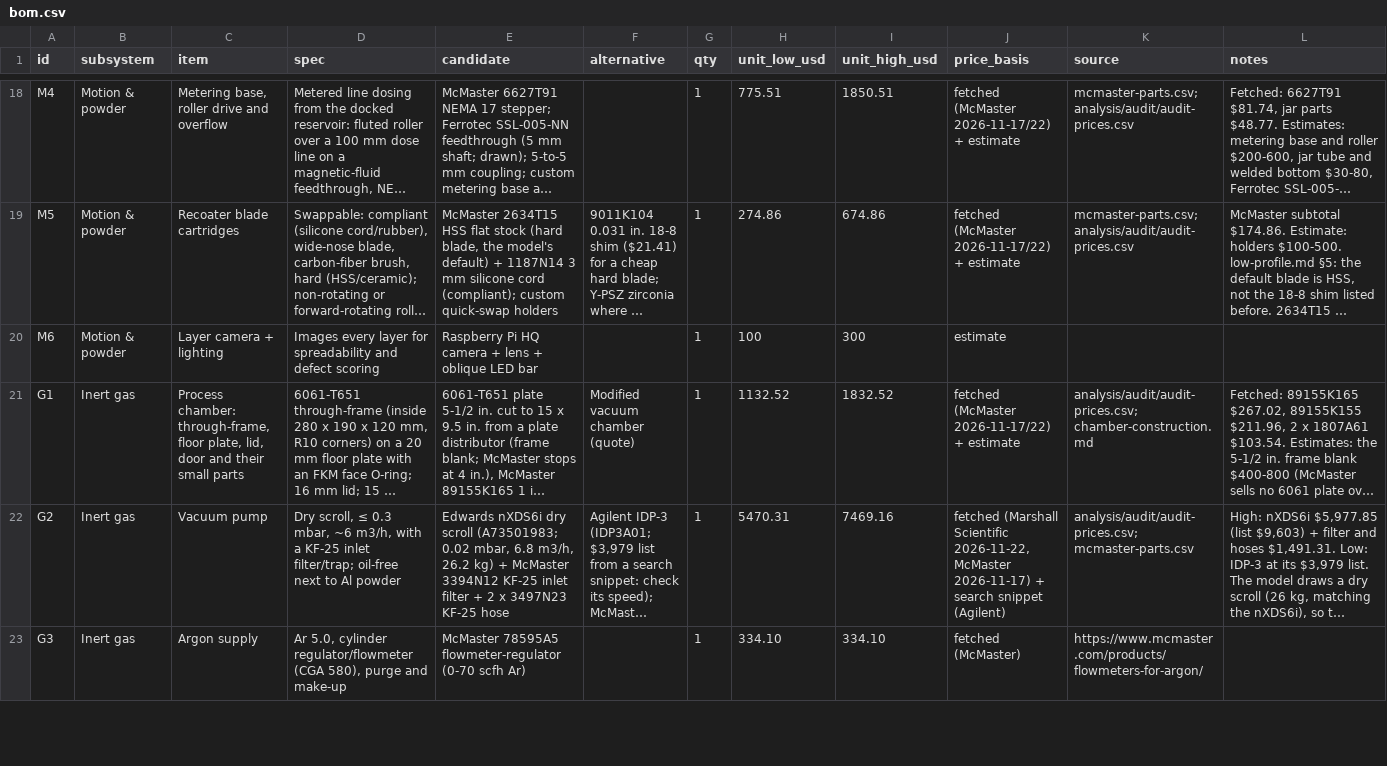
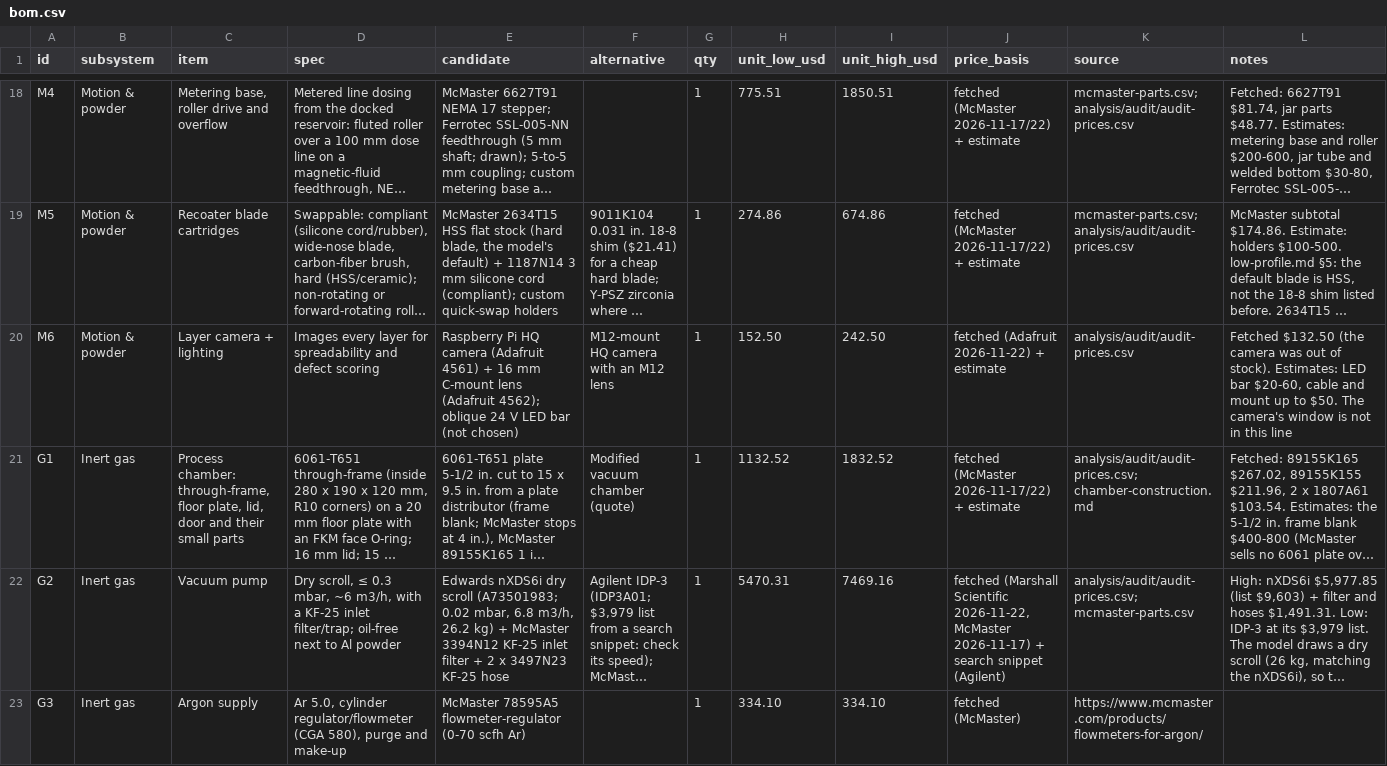
Before and after one commit to vertical-cloud-lab/digital-alloy-lab, a CSV file: desktop-lpbf/bom.csv, drawn as a sheet; only a part is shown, gaps mark what is left out; long unchanged cells end in …; the diff covers the shown part only; the diff names each change by its address in the sheet, - before the commit and + after, or states it on an @@ line.

```diff
--- a/desktop-lpbf/bom.csv
+++ b/desktop-lpbf/bom.csv
-E20 (candidate): …HQ camera + lens + oblique LED bar
+E20 (candidate): …HQ camera (Adafruit 4561) + 16 mm C-mount lens (Adafruit 4562); oblique 24 V LED bar (not chosen)
-F20 (alternative): (empty)
+F20 (alternative): M12-mount HQ camera with an M12 lens
-H20 (unit_low_usd): 100
+H20 (unit_low_usd): 152.50
-I20 (unit_high_usd): 300
+I20 (unit_high_usd): 242.50
-J20 (price_basis): estimate
+J20 (price_basis): fetched (Adafruit 2026-11-22) + estimate
-K20 (source): (empty)
+K20 (source): analysis/audit/audit-prices.csv
-L20 (notes): (empty)
+L20 (notes): Fetched $132.50 (the camera was out of stock). Estimates: LED bar $20-60, cable and mount up to $50. The camera's window is not in this line
```
Also changed, not shown: 11 edited cells elsewhere in this file, desktop-lpbf/analysis/audit/audit-prices.csv, desktop-lpbf/analysis/out/audit/model_vs_bom.csv, 7 other files.
